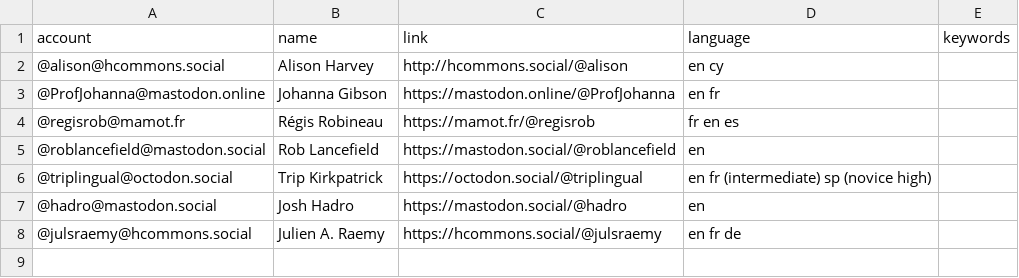
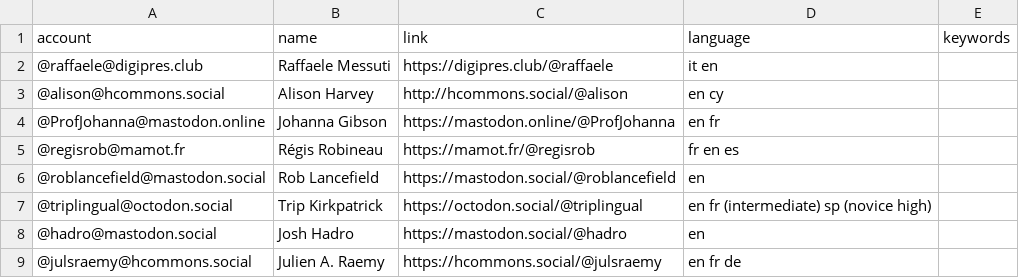
Before and after one commit to julsraemy/mastodiiif, a CSV file: resources/users.csv, drawn as a sheet; the diff names each change by its address in the sheet, - before the commit and + after, or states it on an @@ line.

Commit message:
Add entry

```diff
--- a/resources/users.csv
+++ b/resources/users.csv
+row 2: @raffaele@digipres.club | Raffaele Messuti | https://digipres.club/@raffaele | it en
```
